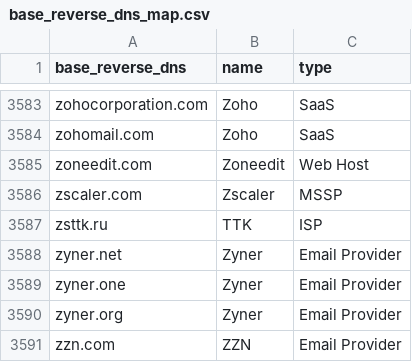
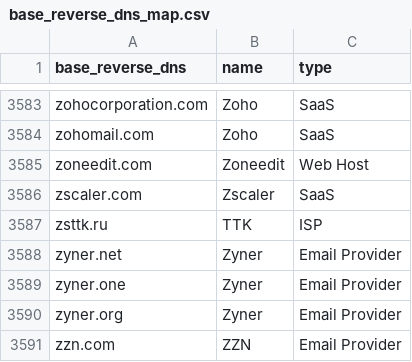
Before and after one commit to domainaware/parsedmarc, a CSV file: parsedmarc/resources/maps/base_reverse_dns_map.csv, drawn as a sheet; only a part is shown, gaps mark what is left out.

```diff
--- a/parsedmarc/resources/maps/base_reverse_dns_map.csv
+++ b/parsedmarc/resources/maps/base_reverse_dns_map.csv
@@ -3585,3 +3585,3 @@ zohomail.com,Zoho,SaaS
 zoneedit.com,Zoneedit,Web Host
-zscaler.com,Zscaler,MSSP
+zscaler.com,Zscaler,SaaS
 zsttk.ru,TTK,ISP
```
